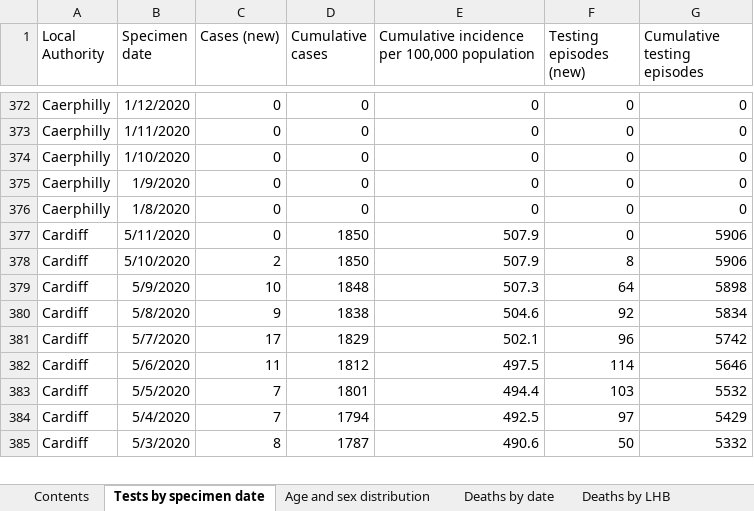
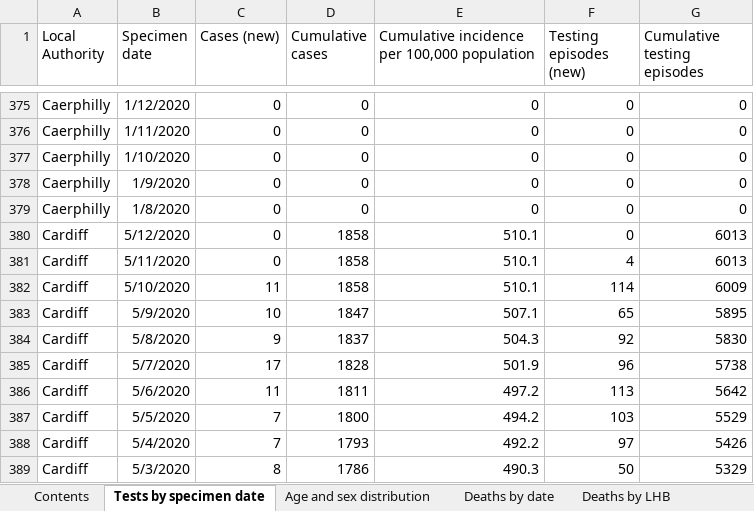
Before and after one commit to airallergy/covid-19-choropleth-map-uk, an Excel workbook: data/csv/src/data_latest_wls.xlsx, sheet Tests by specimen date, drawn as a sheet; only a part is shown, gaps mark what is left out; values as stored, in another font and other column widths than the file's, no borders; removed rows and columns are numbered as before the commit, all else as after; the diff covers the shown part only; the diff names each change by its address in the sheet, - before the commit and + after, or states it on an @@ line.

```diff
--- a/data/csv/src/data_latest_wls.xlsx (sheet Tests by specimen date)
+++ b/data/csv/src/data_latest_wls.xlsx (sheet Tests by specimen date)
-B380 (Specimen date): 5/11/2020
+B380 (Specimen date): 5/12/2020
-D380 (Cumulative cases): 1850
+D380 (Cumulative cases): 1858
-E380: 507.9
+E380: 510.1
-G380 (Cumulative testing episodes): 5906
+G380 (Cumulative testing episodes): 6013
-row 378: Cardiff | 5/10/2020 | 2 | 1850 | 507.9 | 8 | 5906
+row 381: Cardiff | 5/11/2020 | 0 | 1858 | 510.1 | 4 | 6013
+row 382: Cardiff | 5/10/2020 | 11 | 1858 | 510.1 | 114 | 6009
-D383 (Cumulative cases): 1848
+D383 (Cumulative cases): 1847
-E383: 507.3
+E383: 507.1
-F383 (Testing episodes (new)): 64
+F383 (Testing episodes (new)): 65
-G383 (Cumulative testing episodes): 5898
+G383 (Cumulative testing episodes): 5895
-D384 (Cumulative cases): 1838
+D384 (Cumulative cases): 1837
-E384: 504.6
+E384: 504.3
-G384 (Cumulative testing episodes): 5834
+G384 (Cumulative testing episodes): 5830
-D385 (Cumulative cases): 1829
+D385 (Cumulative cases): 1828
-E385: 502.1
+E385: 501.9
-G385 (Cumulative testing episodes): 5742
+G385 (Cumulative testing episodes): 5738
-D386 (Cumulative cases): 1812
+D386 (Cumulative cases): 1811
-E386: 497.5
+E386: 497.2
-F386 (Testing episodes (new)): 114
+F386 (Testing episodes (new)): 113
-G386 (Cumulative testing episodes): 5646
+G386 (Cumulative testing episodes): 5642
-D387 (Cumulative cases): 1801
+D387 (Cumulative cases): 1800
-E387: 494.4
+E387: 494.2
-G387 (Cumulative testing episodes): 5532
+G387 (Cumulative testing episodes): 5529
-D388 (Cumulative cases): 1794
+D388 (Cumulative cases): 1793
-E388: 492.5
+E388: 492.2
-G388 (Cumulative testing episodes): 5429
+G388 (Cumulative testing episodes): 5426
-D389 (Cumulative cases): 1787
+D389 (Cumulative cases): 1786
-E389: 490.6
+E389: 490.3
-G389 (Cumulative testing episodes): 5332
+G389 (Cumulative testing episodes): 5329
```
Also changed, not shown: 34 added rows, 11 removed rows and 344 edited cells elsewhere in this sheet, sheet Age and sex distribution, sheet Deaths by date, sheet Deaths by LHB, sheet Contents, data/csv/src/data_latest_sct.xlsx, 10 other files.
